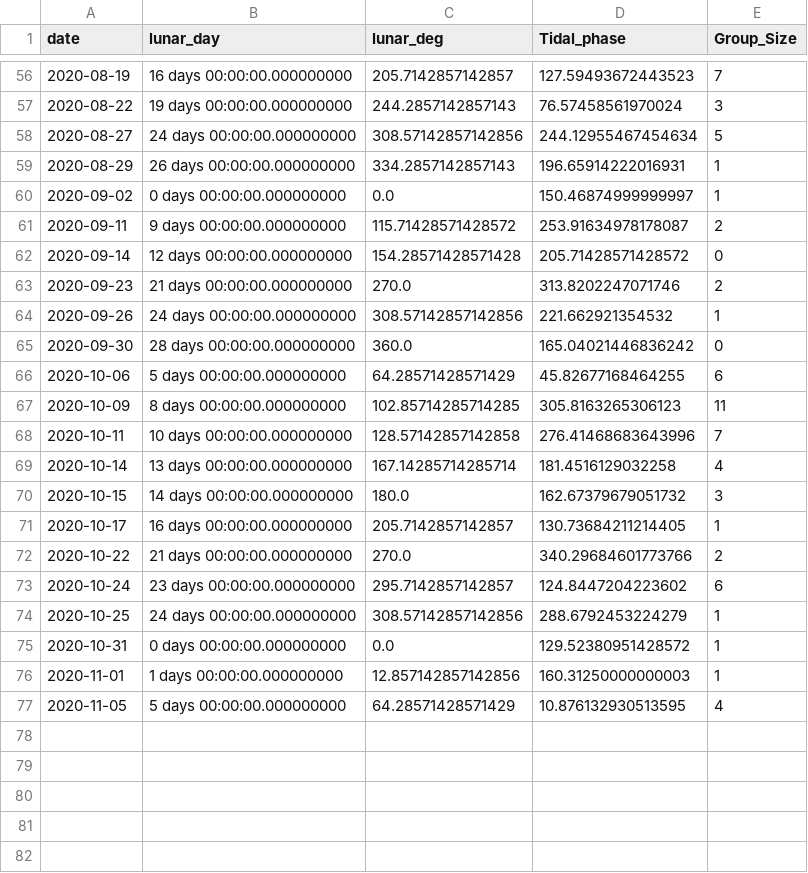
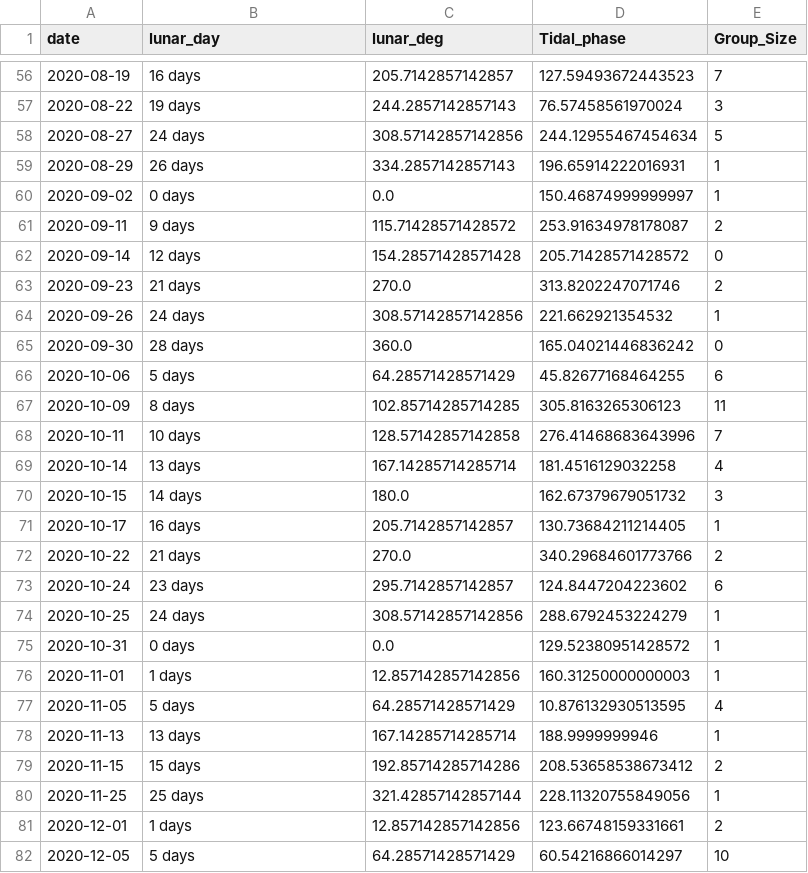
Before and after one commit to kaneohe-bay-mantas/manta-viz, a CSV file: docs/data/polar_data.csv, drawn as a sheet; only a part is shown, gaps mark what is left out; the diff covers the shown part only.

```diff
--- a/docs/data/polar_data.csv
+++ b/docs/data/polar_data.csv
@@ -56,22 +56,27 @@ date,lunar_day,lunar_deg,Tidal_phase,Group_Size
-2020-08-19,16 days 00:00:00.000000000,205.7142857142857,127.59493672443523,7
-2020-08-22,19 days 00:00:00.000000000,244.2857142857143,76.57458561970024,3
-2020-08-27,24 days 00:00:00.000000000,308.57142857142856,244.12955467454634,5
-2020-08-29,26 days 00:00:00.000000000,334.2857142857143,196.65914222016931,1
-2020-09-02,0 days 00:00:00.000000000,0.0,150.46874999999997,1
-2020-09-11,9 days 00:00:00.000000000,115.71428571428572,253.91634978178087,2
-2020-09-14,12 days 00:00:00.000000000,154.28571428571428,205.71428571428572,0
-2020-09-23,21 days 00:00:00.000000000,270.0,313.8202247071746,2
-2020-09-26,24 days 00:00:00.000000000,308.57142857142856,221.662921354532,1
-2020-09-30,28 days 00:00:00.000000000,360.0,165.04021446836242,0
-2020-10-06,5 days 00:00:00.000000000,64.28571428571429,45.82677168464255,6
-2020-10-09,8 days 00:00:00.000000000,102.85714285714285,305.8163265306123,11
-2020-10-11,10 days 00:00:00.000000000,128.57142857142858,276.41468683643996,7
-2020-10-14,13 days 00:00:00.000000000,167.14285714285714,181.4516129032258,4
-2020-10-15,14 days 00:00:00.000000000,180.0,162.67379679051732,3
-2020-10-17,16 days 00:00:00.000000000,205.7142857142857,130.73684211214405,1
-2020-10-22,21 days 00:00:00.000000000,270.0,340.29684601773766,2
-2020-10-24,23 days 00:00:00.000000000,295.7142857142857,124.8447204223602,6
-2020-10-25,24 days 00:00:00.000000000,308.57142857142856,288.6792453224279,1
-2020-10-31,0 days 00:00:00.000000000,0.0,129.52380951428572,1
-2020-11-01,1 days 00:00:00.000000000,12.857142857142856,160.31250000000003,1
-2020-11-05,5 days 00:00:00.000000000,64.28571428571429,10.876132930513595,4
+2020-08-19,16 days,205.7142857142857,127.59493672443523,7
+2020-08-22,19 days,244.2857142857143,76.57458561970024,3
+2020-08-27,24 days,308.57142857142856,244.12955467454634,5
+2020-08-29,26 days,334.2857142857143,196.65914222016931,1
+2020-09-02,0 days,0.0,150.46874999999997,1
+2020-09-11,9 days,115.71428571428572,253.91634978178087,2
+2020-09-14,12 days,154.28571428571428,205.71428571428572,0
+2020-09-23,21 days,270.0,313.8202247071746,2
+2020-09-26,24 days,308.57142857142856,221.662921354532,1
+2020-09-30,28 days,360.0,165.04021446836242,0
+2020-10-06,5 days,64.28571428571429,45.82677168464255,6
+2020-10-09,8 days,102.85714285714285,305.8163265306123,11
+2020-10-11,10 days,128.57142857142858,276.41468683643996,7
+2020-10-14,13 days,167.14285714285714,181.4516129032258,4
+2020-10-15,14 days,180.0,162.67379679051732,3
+2020-10-17,16 days,205.7142857142857,130.73684211214405,1
+2020-10-22,21 days,270.0,340.29684601773766,2
+2020-10-24,23 days,295.7142857142857,124.8447204223602,6
+2020-10-25,24 days,308.57142857142856,288.6792453224279,1
+2020-10-31,0 days,0.0,129.52380951428572,1
+2020-11-01,1 days,12.857142857142856,160.31250000000003,1
+2020-11-05,5 days,64.28571428571429,10.876132930513595,4
+2020-11-13,13 days,167.14285714285714,188.9999999946,1
+2020-11-15,15 days,192.85714285714286,208.53658538673412,2
+2020-11-25,25 days,321.42857142857144,228.11320755849056,1
+2020-12-01,1 days,12.857142857142856,123.66748159331661,2
+2020-12-05,5 days,64.28571428571429,60.54216866014297,10
```
Also changed, not shown: 4 added rows and 56 edited cells elsewhere in this file, docs/data/counts.csv, docs/data/ids.csv, 48 other files.
